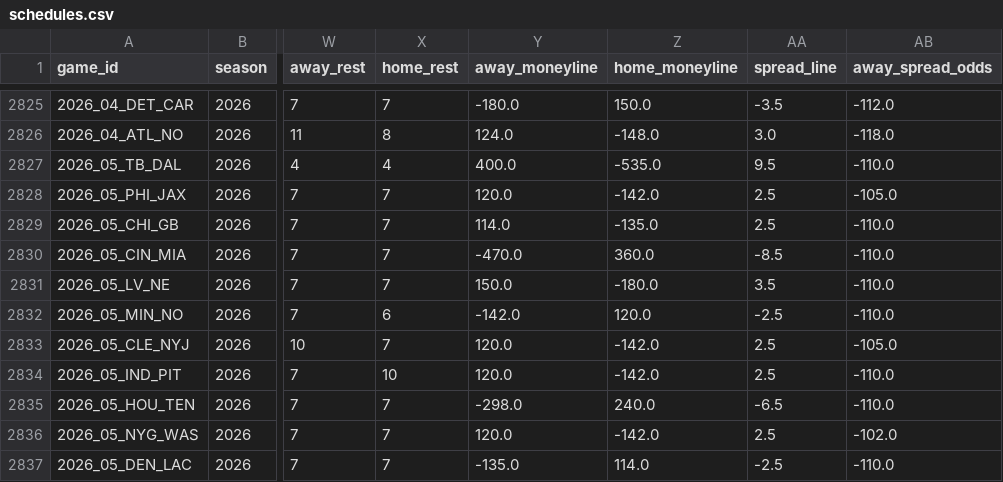
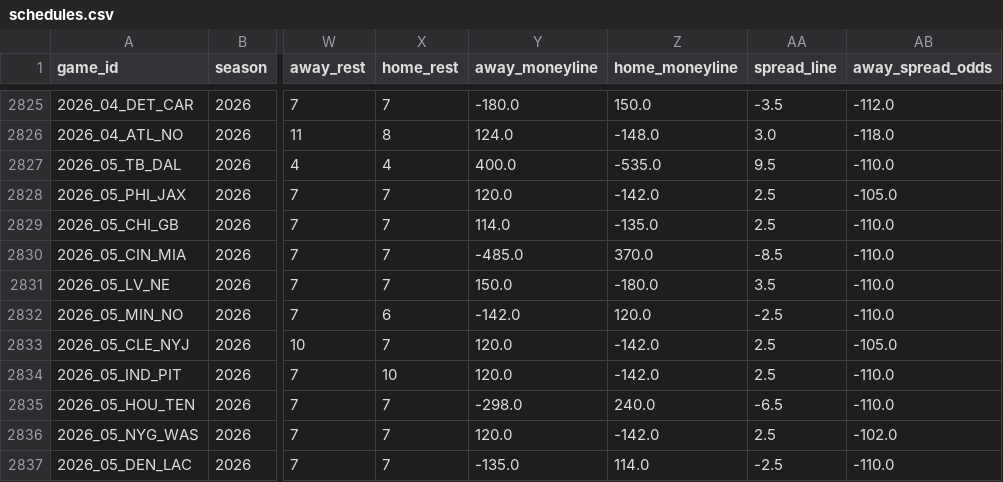
Before and after one commit to FlyingDeacon/nfl-analytics, a CSV file: data/raw/schedules.csv, drawn as a sheet; only a part is shown, gaps mark what is left out; the diff names each change by its address in the sheet, - before the commit and + after, or states it on an @@ line.

```diff
--- a/data/raw/schedules.csv
+++ b/data/raw/schedules.csv
-Y2830 (away_moneyline): -470.0
+Y2830 (away_moneyline): -485.0
-Z2830 (home_moneyline): 360.0
+Z2830 (home_moneyline): 370.0
```
Also changed, not shown: data/processed/team_ratings.csv, 2 other files.
